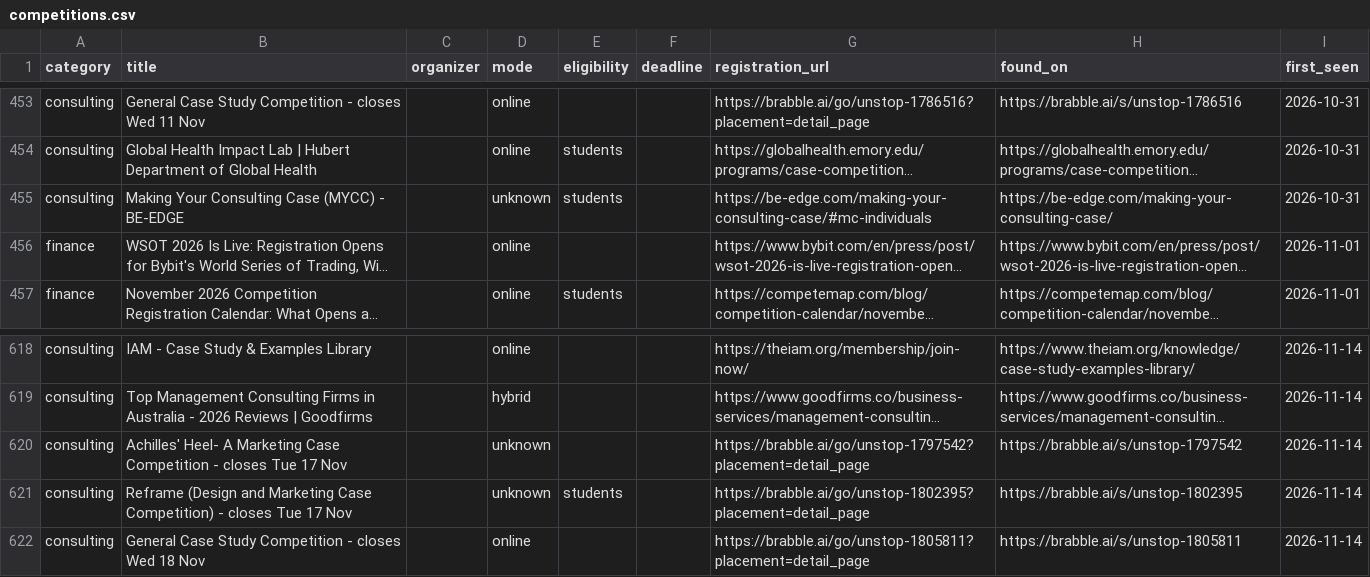
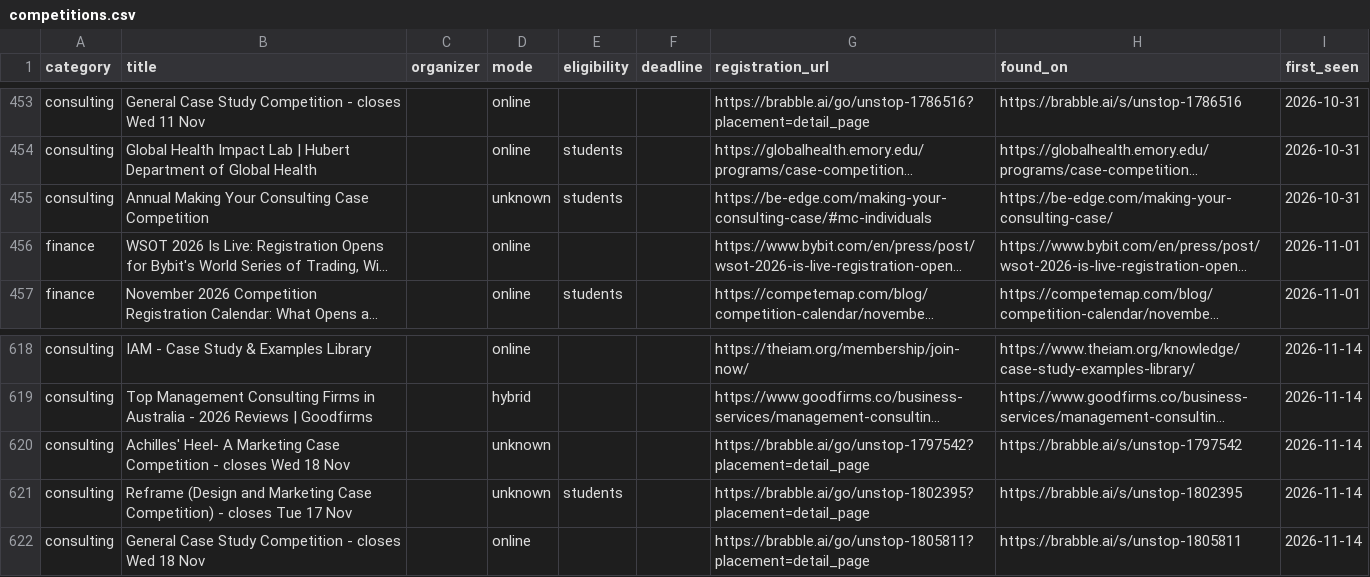
Before and after one commit to dipanshu200611-bit/comp-radar, a CSV file: data/competitions.csv, drawn as a sheet; only a part is shown, gaps mark what is left out; long unchanged cells end in …; the diff covers the shown part only; the diff names each change by its address in the sheet, - before the commit and + after, or states it on an @@ line.

```diff
--- a/data/competitions.csv
+++ b/data/competitions.csv
-B455 (title): Making Your Consulting Case (MYCC) - BE-EDGE
+B455 (title): Annual Making Your Consulting Case Competition
-B620 (title): …- closes Tue 17 Nov
+B620 (title): …- closes Wed 18 Nov
```
Also changed, not shown: 18 added rows, 4 removed rows and 12 edited cells elsewhere in this file, 3 other files.
